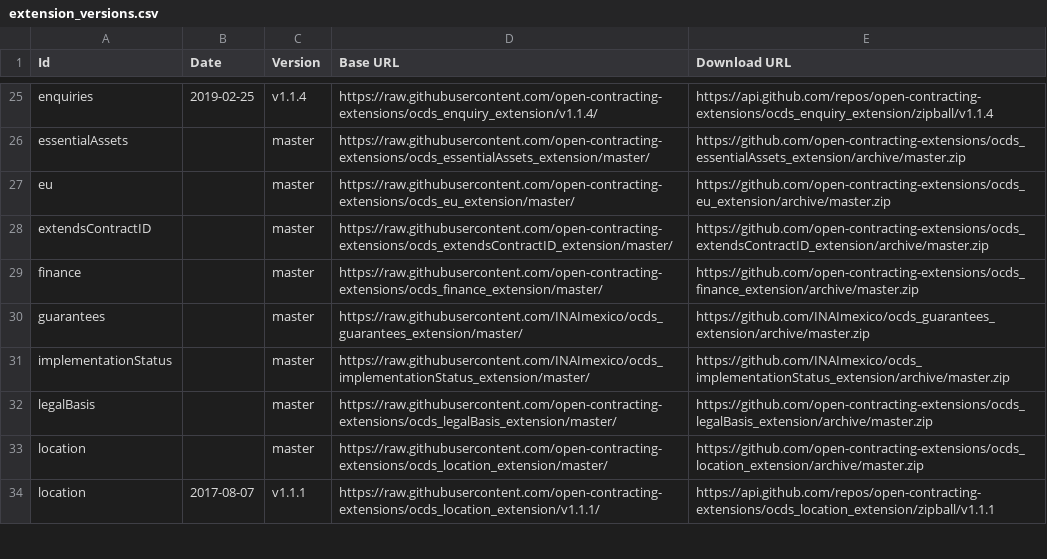
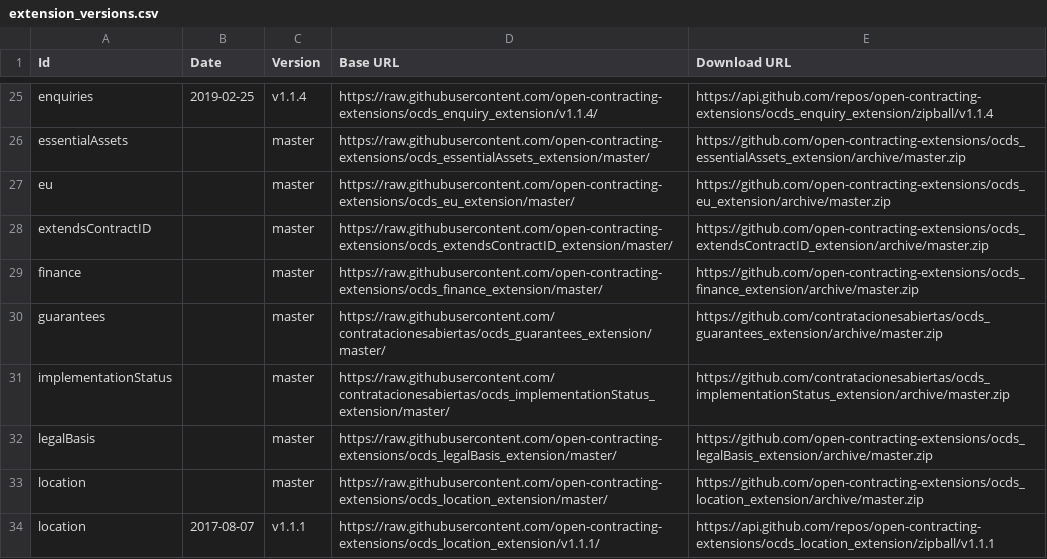
Before and after one commit to open-contracting/extension_registry, a CSV file: extension_versions.csv, drawn as a sheet; only a part is shown, gaps mark what is left out.

Commit message:
Change INAI's URLs
closes #128

```diff
--- a/extension_versions.csv
+++ b/extension_versions.csv
@@ -29,4 +29,4 @@ extendsContractID,,master,https://raw.githubusercontent.com/open-contracting-ext
 finance,,master,https://raw.githubusercontent.com/open-contracting-extensions/ocds_finance_extension/master/,https://github.com/open-contracting-extensions/ocds_finance_extension/archive/master.zip
-guarantees,,master,https://raw.githubusercontent.com/INAImexico/ocds_guarantees_extension/master/,https://github.com/INAImexico/ocds_guarantees_extension/archive/master.zip
-implementationStatus,,master,https://raw.githubusercontent.com/INAImexico/ocds_implementationStatus_extension/master/,https://github.com/INAImexico/ocds_implementationStatus_extension/archive/master.zip
+guarantees,,master,https://raw.githubusercontent.com/contratacionesabiertas/ocds_guarantees_extension/master/,https://github.com/contratacionesabiertas/ocds_guarantees_extension/archive/master.zip
+implementationStatus,,master,https://raw.githubusercontent.com/contratacionesabiertas/ocds_implementationStatus_extension/master/,https://github.com/contratacionesabiertas/ocds_implementationStatus_extension/archive/master.zip
 legalBasis,,master,https://raw.githubusercontent.com/open-contracting-extensions/ocds_legalBasis_extension/master/,https://github.com/open-contracting-extensions/ocds_legalBasis_extension/archive/master.zip
```
